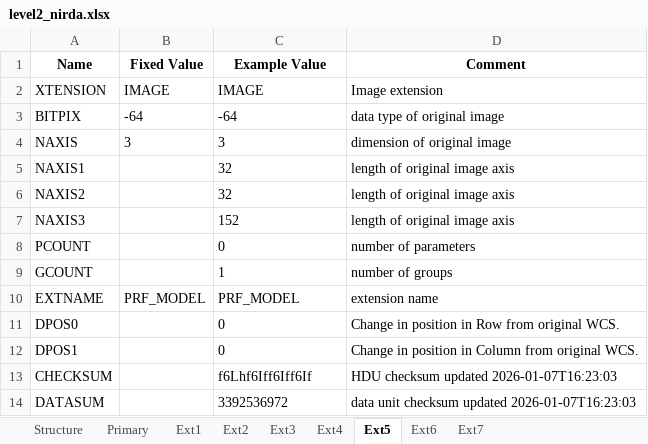
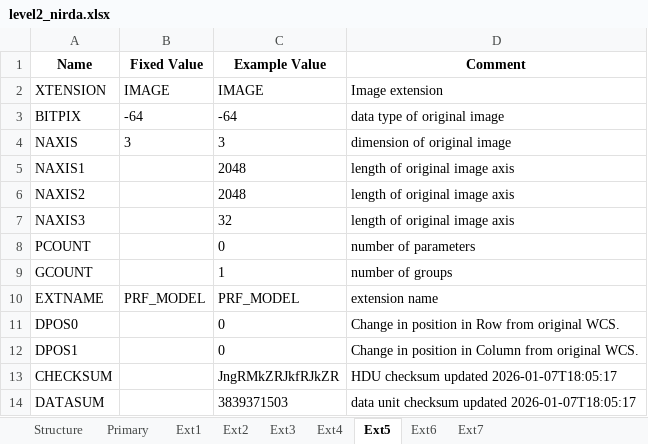
Before and after one commit to PandoraMission/pandora-fits, an Excel workbook: src/pandorafits/formats/nirda/level2_nirda.xlsx, sheet Ext5, drawn as a sheet; values as stored, in another font and other column widths than the file's, no borders; the diff names each change by its address in the sheet, - before the commit and + after, or states it on an @@ line.

```diff
--- a/src/pandorafits/formats/nirda/level2_nirda.xlsx (sheet Ext5)
+++ b/src/pandorafits/formats/nirda/level2_nirda.xlsx (sheet Ext5)
-C5:C6 (Example Value): 32
+C5:C6 (Example Value): 2048
-C7 (Example Value): 152
+C7 (Example Value): 32
-C13 (Example Value): f6Lhf6Iff6Iff6If
+C13 (Example Value): JngRMkZRJkfRJkZR
-D13 (Comment): HDU checksum updated 2026-01-07T16:23:03
+D13 (Comment): HDU checksum updated 2026-01-07T18:05:17
-C14 (Example Value): 3392536972
+C14 (Example Value): 3839371503
-D14 (Comment): …checksum updated 2026-01-07T16:23:03
+D14 (Comment): …checksum updated 2026-01-07T18:05:17
```
Also changed, not shown: sheet Primary, sheet Ext6, sheet Ext4, sheet Ext7, sheet Ext3, sheet Ext2, 1 more sheet, src/pandorafits/formats/nirda/level1_nirda.xlsx, src/pandorafits/formats/visda/level1-ffi_visda.xlsx, 16 other files.
